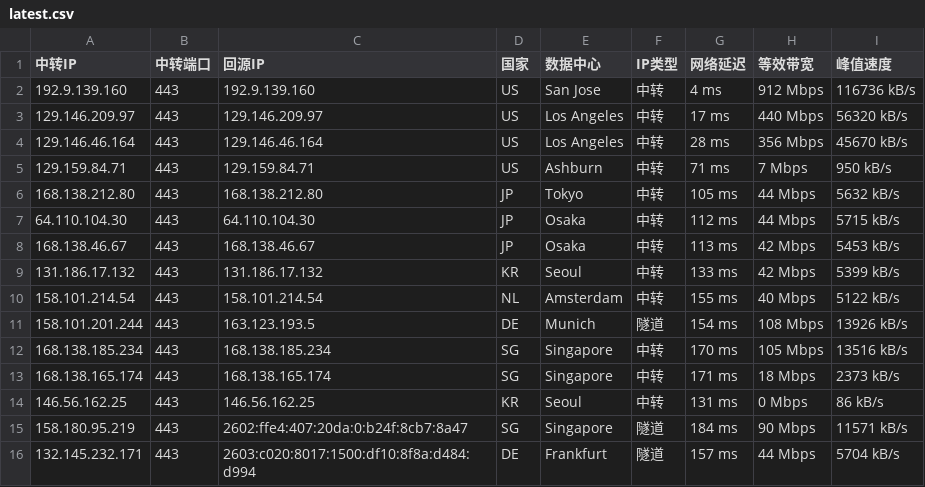
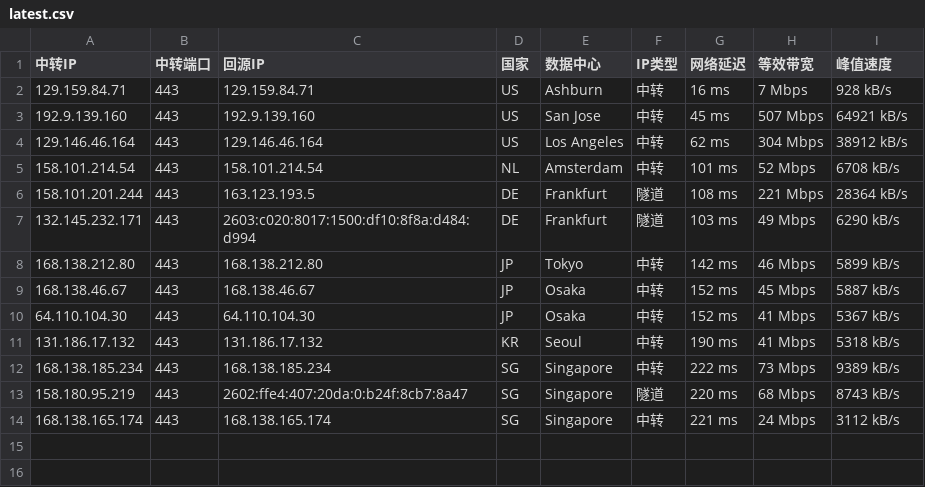
Before and after one commit to 520mmxx/CF-PROXYIP, a CSV file: latest.csv, drawn as a sheet.

```diff
--- a/latest.csv
+++ b/latest.csv
@@ -1,16 +1,14 @@
 中转IP,中转端口,回源IP,国家,数据中心,IP类型,网络延迟,等效带宽,峰值速度
-192.9.139.160,443,192.9.139.160,US,San Jose,中转,4 ms,912 Mbps,116736 kB/s
-129.146.209.97,443,129.146.209.97,US,Los Angeles,中转,17 ms,440 Mbps,56320 kB/s
-129.146.46.164,443,129.146.46.164,US,Los Angeles,中转,28 ms,356 Mbps,45670 kB/s
-129.159.84.71,443,129.159.84.71,US,Ashburn,中转,71 ms,7 Mbps,950 kB/s
-168.138.212.80,443,168.138.212.80,JP,Tokyo,中转,105 ms,44 Mbps,5632 kB/s
-64.110.104.30,443,64.110.104.30,JP,Osaka,中转,112 ms,44 Mbps,5715 kB/s
-168.138.46.67,443,168.138.46.67,JP,Osaka,中转,113 ms,42 Mbps,5453 kB/s
-131.186.17.132,443,131.186.17.132,KR,Seoul,中转,133 ms,42 Mbps,5399 kB/s
-158.101.214.54,443,158.101.214.54,NL,Amsterdam,中转,155 ms,40 Mbps,5122 kB/s
-158.101.201.244,443,163.123.193.5,DE,Munich,隧道,154 ms,108 Mbps,13926 kB/s
-168.138.185.234,443,168.138.185.234,SG,Singapore,中转,170 ms,105 Mbps,13516 kB/s
-168.138.165.174,443,168.138.165.174,SG,Singapore,中转,171 ms,18 Mbps,2373 kB/s
-146.56.162.25,443,146.56.162.25,KR,Seoul,中转,131 ms,0 Mbps,86 kB/s
-158.180.95.219,443,2602:ffe4:407:20da:0:b24f:8cb7:8a47,SG,Singapore,隧道,184 ms,90 Mbps,11571 kB/s
-132.145.232.171,443,2603:c020:8017:1500:df10:8f8a:d484:d994,DE,Frankfurt,隧道,157 ms,44 Mbps,5704 kB/s
+129.159.84.71,443,129.159.84.71,US,Ashburn,中转,16 ms,7 Mbps,928 kB/s
+192.9.139.160,443,192.9.139.160,US,San Jose,中转,45 ms,507 Mbps,64921 kB/s
+129.146.46.164,443,129.146.46.164,US,Los Angeles,中转,62 ms,304 Mbps,38912 kB/s
+158.101.214.54,443,158.101.214.54,NL,Amsterdam,中转,101 ms,52 Mbps,6708 kB/s
+158.101.201.244,443,163.123.193.5,DE,Frankfurt,隧道,108 ms,221 Mbps,28364 kB/s
+132.145.232.171,443,2603:c020:8017:1500:df10:8f8a:d484:d994,DE,Frankfurt,隧道,103 ms,49 Mbps,6290 kB/s
+168.138.212.80,443,168.138.212.80,JP,Tokyo,中转,142 ms,46 Mbps,5899 kB/s
+168.138.46.67,443,168.138.46.67,JP,Osaka,中转,152 ms,45 Mbps,5887 kB/s
+64.110.104.30,443,64.110.104.30,JP,Osaka,中转,152 ms,41 Mbps,5367 kB/s
+131.186.17.132,443,131.186.17.132,KR,Seoul,中转,190 ms,41 Mbps,5318 kB/s
+168.138.185.234,443,168.138.185.234,SG,Singapore,中转,222 ms,73 Mbps,9389 kB/s
+158.180.95.219,443,2602:ffe4:407:20da:0:b24f:8cb7:8a47,SG,Singapore,隧道,220 ms,68 Mbps,8743 kB/s
+168.138.165.174,443,168.138.165.174,SG,Singapore,中转,221 ms,24 Mbps,3112 kB/s
```
